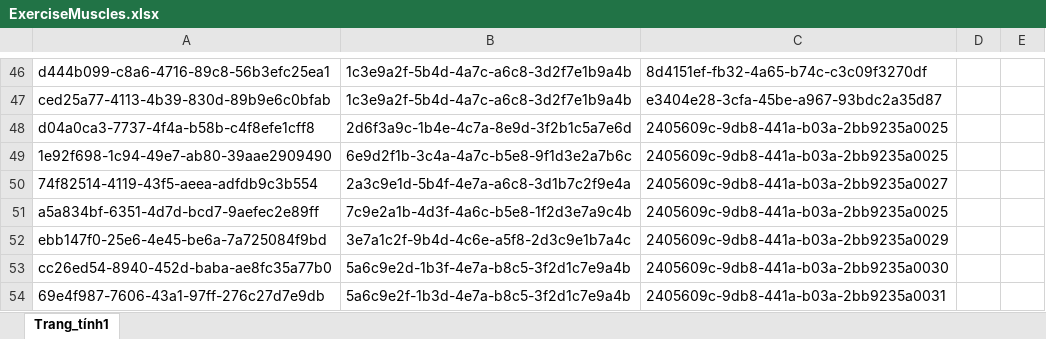
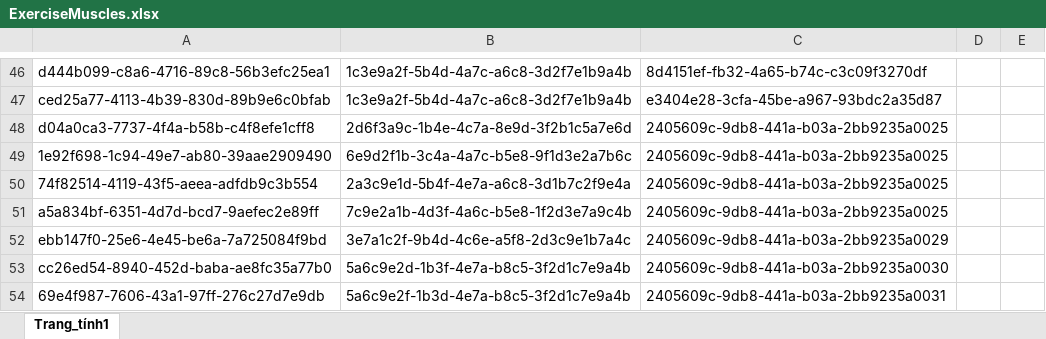
Before and after one commit to ThienNgo03/cool-server, an Excel workbook: src/Journal/ExerciseMuscles/ExerciseMuscles.xlsx, sheet Trang_tính1, drawn as a sheet; only a part is shown, gaps mark what is left out; values as stored, in another font and other column widths than the file's, no borders; the diff names each change by its address in the sheet, - before the commit and + after, or states it on an @@ line.

Commit message:
Fix ExerciseMuscles excel file

```diff
--- a/src/Journal/ExerciseMuscles/ExerciseMuscles.xlsx (sheet Trang_tính1)
+++ b/src/Journal/ExerciseMuscles/ExerciseMuscles.xlsx (sheet Trang_tính1)
-C50: 2405609c-9db8-441a-b03a-2bb9235a0027
+C50: 2405609c-9db8-441a-b03a-2bb9235a0025
```
